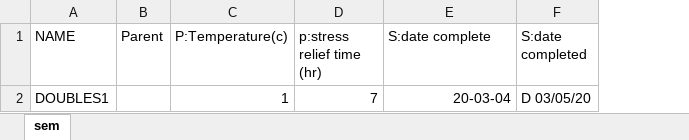
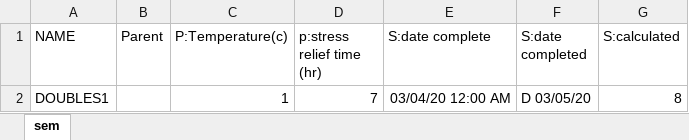
Before and after one commit to materials-commons/materialscommons, an Excel workbook: storage/test_data/etl/d1_with_date.xlsx, sheet sem, drawn as a sheet; values as stored, in another font and other column widths than the file's, no borders; the diff names each change by its address in the sheet, - before the commit and + after, or states it on an @@ line.

Commit message:
Partial fix for date handling

```diff
--- a/storage/test_data/etl/d1_with_date.xlsx (sheet sem)
+++ b/storage/test_data/etl/d1_with_date.xlsx (sheet sem)
+column G (S:calculated), row 2: 8
-E2 (S:date complete): 20-03-04
+E2 (S:date complete): 03/04/20 12:00 AM
```
Also changed, not shown: 5 other files.
